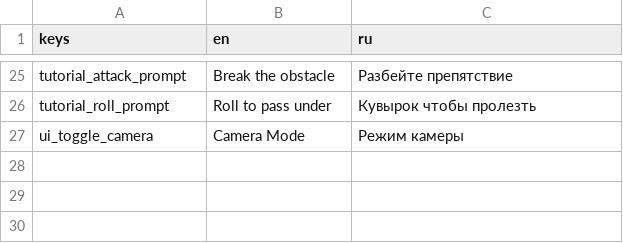
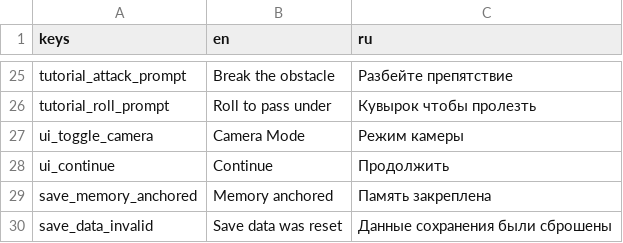
Before and after one commit to voganart/zeldaclone, a CSV file: assets/translations/texts.csv, drawn as a sheet; only a part is shown, gaps mark what is left out; the diff names each change by its address in the sheet, - before the commit and + after, or states it on an @@ line.

Commit message:
feat: add memory checkpoint save system

```diff
--- a/assets/translations/texts.csv
+++ b/assets/translations/texts.csv
+row 28: ui_continue | Continue | Продолжить
+row 29: save_memory_anchored | Memory anchored | Память закреплена
+row 30: save_data_invalid | Save data was reset | Данные сохранения были сброшены
```
Also changed, not shown: 27 other files.
